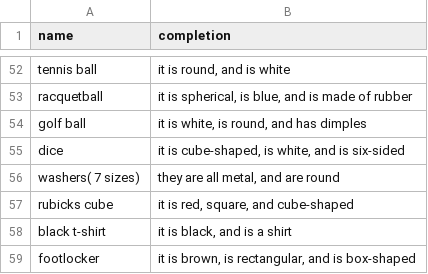
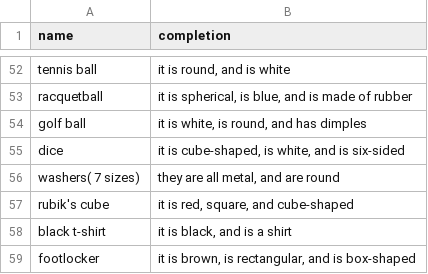
Before and after one commit to GPT-RL/generalization, a CSV file: ycb-gpt.csv, drawn as a sheet; only a part is shown, gaps mark what is left out.

```diff
--- a/ycb-gpt.csv
+++ b/ycb-gpt.csv
@@ -56,3 +56,3 @@ dice," it is cube-shaped, is white, and is six-sided"
 washers( 7 sizes)," they are all metal, and are round"
-rubicks cube," it is red, square, and cube-shaped"
+rubik's cube," it is red, square, and cube-shaped"
 black t-shirt," it is black, and is a shirt"
```
Also changed, not shown: ycb.csv.
